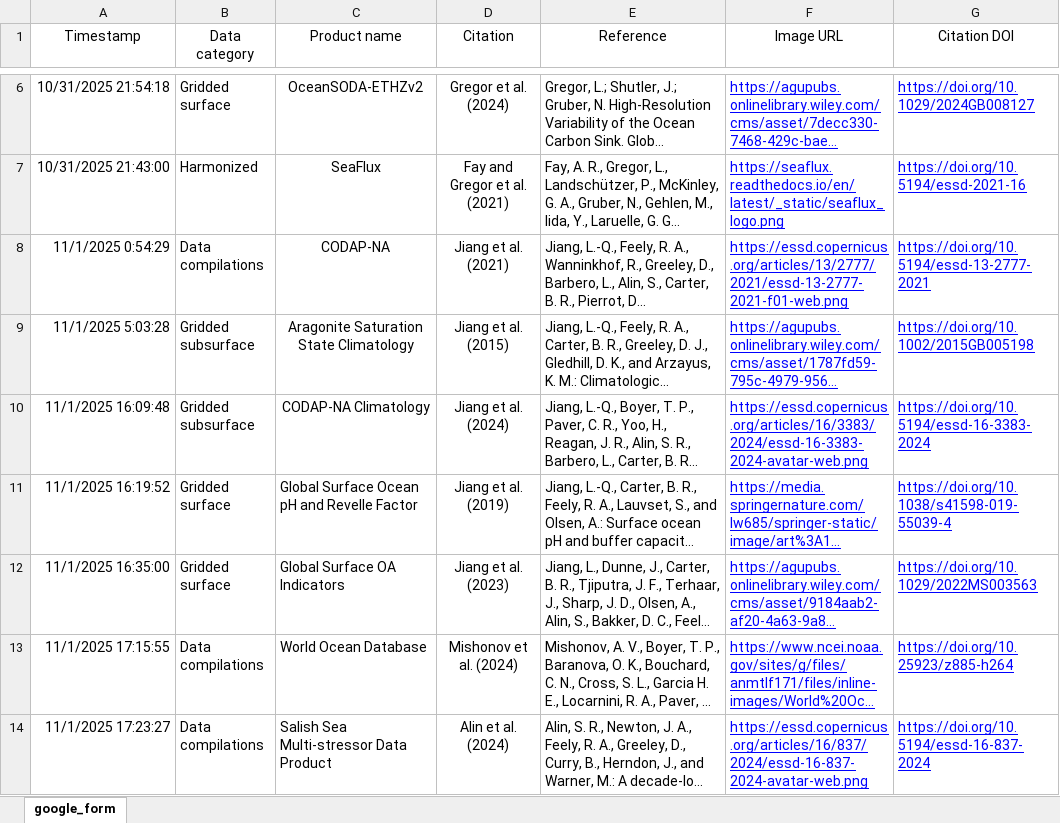
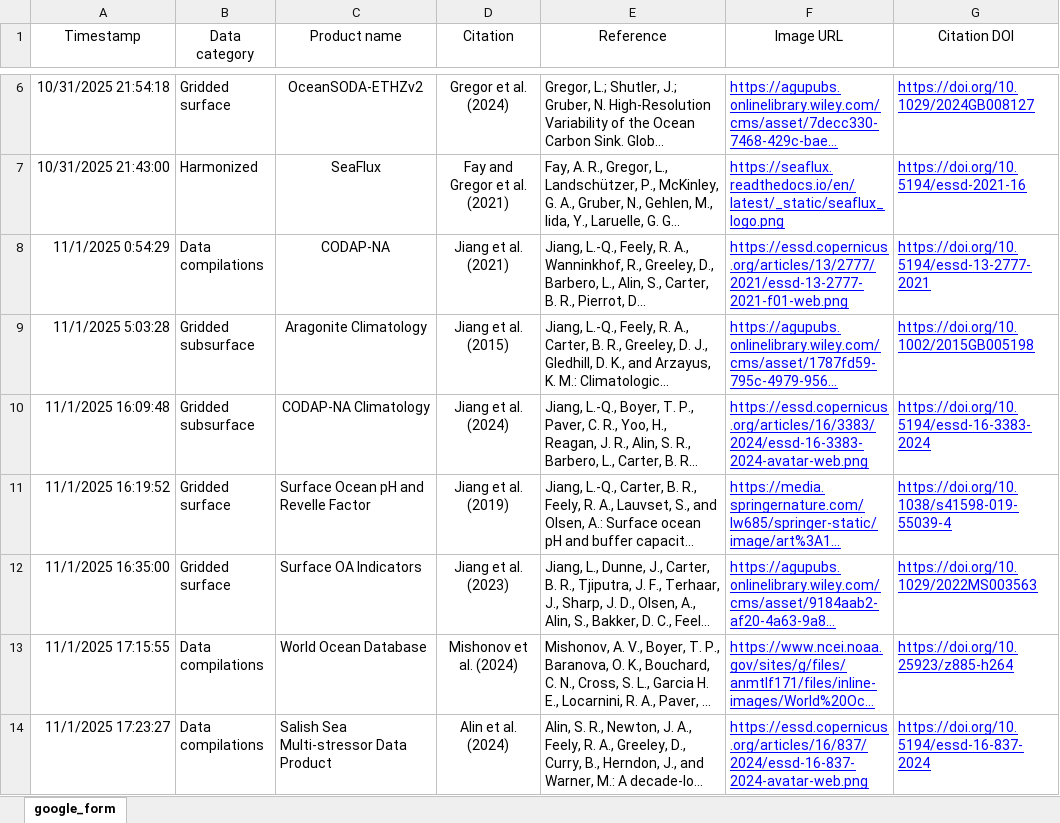
Before and after one commit to OceanCO2/co2-products, an Excel workbook: docs/data.xlsx, sheet google_form, drawn as a sheet; only a part is shown, gaps mark what is left out; long unchanged cells end in …; values as stored, in another font and other column widths than the file's, no borders; charts and pictures and conditional formats and table styles not drawn; the diff names each change by its address in the sheet, - before the commit and + after, or states it on an @@ line.

```diff
--- a/docs/data.xlsx (sheet google_form)
+++ b/docs/data.xlsx (sheet google_form)
-C9 (Product name): Aragonite Saturation State Climatology
+C9 (Product name): Aragonite Climatology
-C11 (Product name): Global Surface Ocean pH and Revelle Factor
+C11 (Product name): Surface Ocean pH and Revelle Factor
-C12 (Product name): Global Surface OA Indicators
+C12 (Product name): Surface OA Indicators
```
Also changed, not shown: 1 other file.
